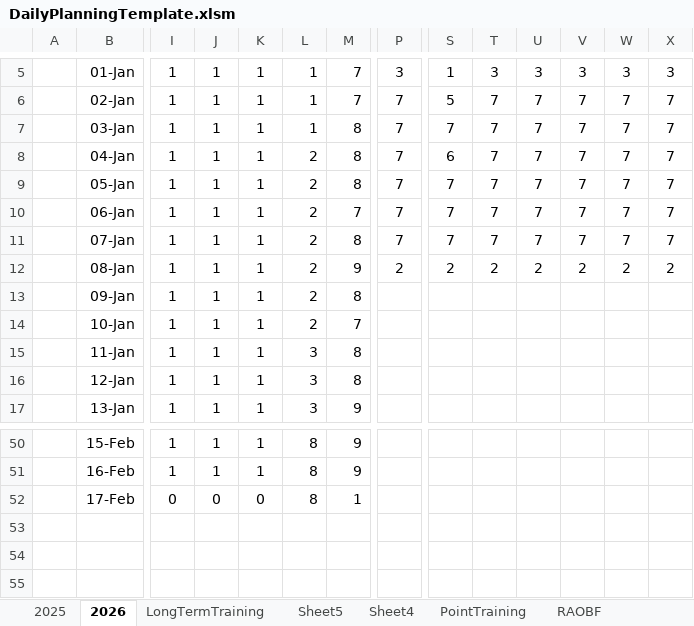
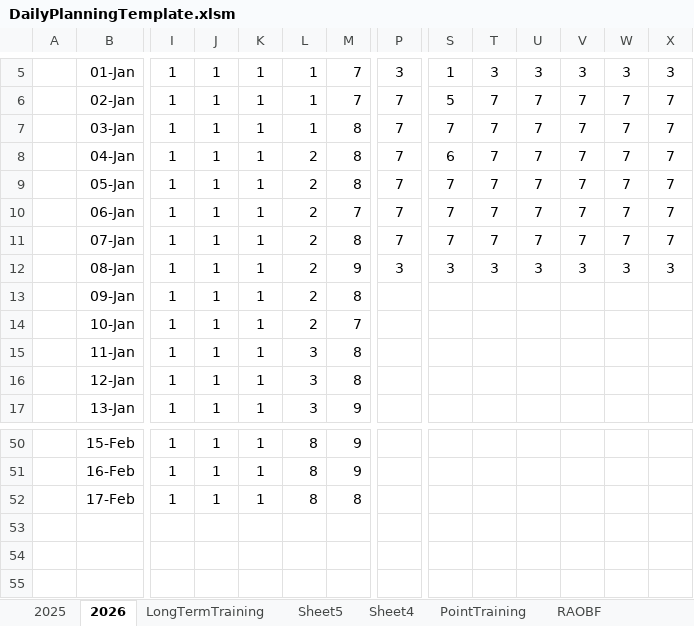
Before and after one commit to ziggle/PowerQueryBitsAndPieces, an Excel workbook: DailyPlanningTemplate.xlsm, sheet 2026, drawn as a sheet; only a part is shown, gaps mark what is left out; values as stored, in another font and other column widths than the file's, no borders; charts and pictures and conditional formats not drawn; removed rows and columns are numbered as before the commit, all else as after; rows hold the shown columns only; the diff names each change by its address in the sheet, - before the commit and + after, or states it on an @@ line.

Commit message:
Interim

```diff
--- a/DailyPlanningTemplate.xlsm (sheet 2026)
+++ b/DailyPlanningTemplate.xlsm (sheet 2026)
-P12: 2
+P12: 3
-S12: 2
+S12: 3
-T12: 2
+T12: 3
-U12: 2
+U12: 3
-V12: 2
+V12: 3
-W12: 2
+W12: 3
-X12: 2
+X12: 3
-row 52:  | 17-Feb | 0 | 0 | 0 | 8 | 1
+row 52:  | 17-Feb | 1 | 1 | 1 | 8 | 8
```
Also changed, not shown: sheet LongTermTraining, charts or pictures.
